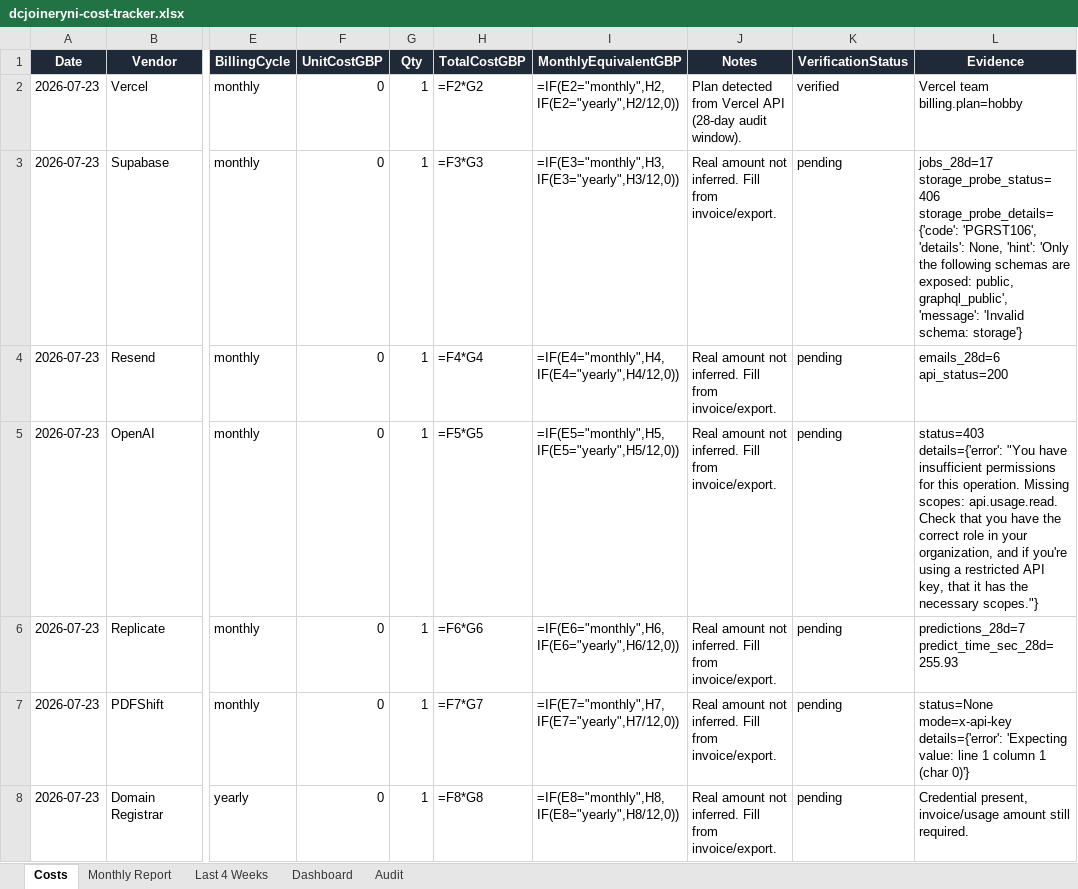
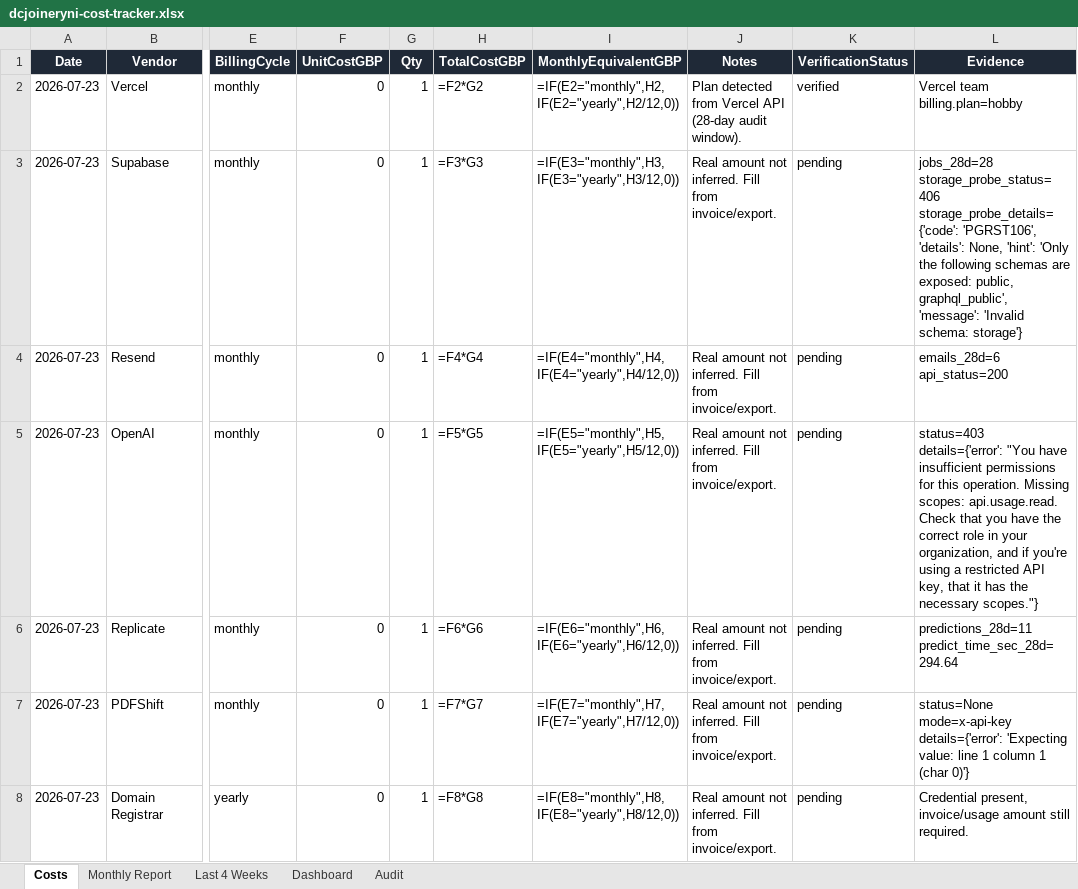
Before and after one commit to widniewski-ux/dc-joinery, an Excel workbook: ops/costs/dcjoineryni-cost-tracker.xlsx, sheet Costs, drawn as a sheet; only a part is shown, gaps mark what is left out; values as stored, in another font and other column widths than the file's, no borders; formulas without a stored value are shown as written; the diff names each change by its address in the sheet, - before the commit and + after, or states it on an @@ line.

```diff
--- a/ops/costs/dcjoineryni-cost-tracker.xlsx (sheet Costs)
+++ b/ops/costs/dcjoineryni-cost-tracker.xlsx (sheet Costs)
-L3 (Evidence): jobs_28d=17 storage_probe_status=406 storage_probe_details={'code':…
+L3 (Evidence): jobs_28d=28 storage_probe_status=406 storage_probe_details={'code':…
-L6 (Evidence): predictions_28d=7 predict_time_sec_28d=255.93
+L6 (Evidence): predictions_28d=11 predict_time_sec_28d=294.64
```
Also changed, not shown: sheet Audit, 1 other file.
